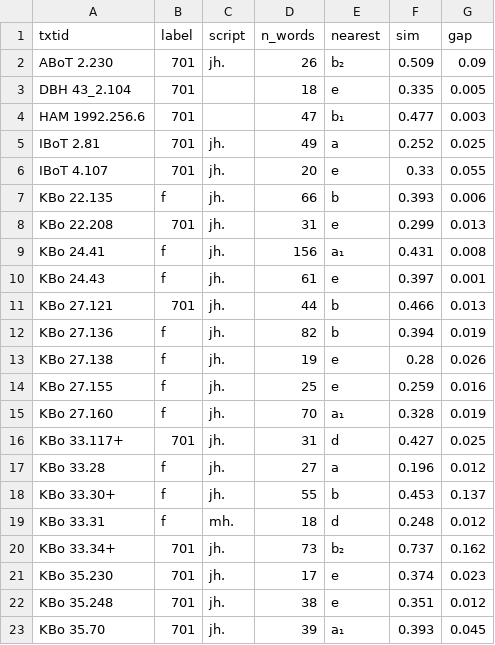
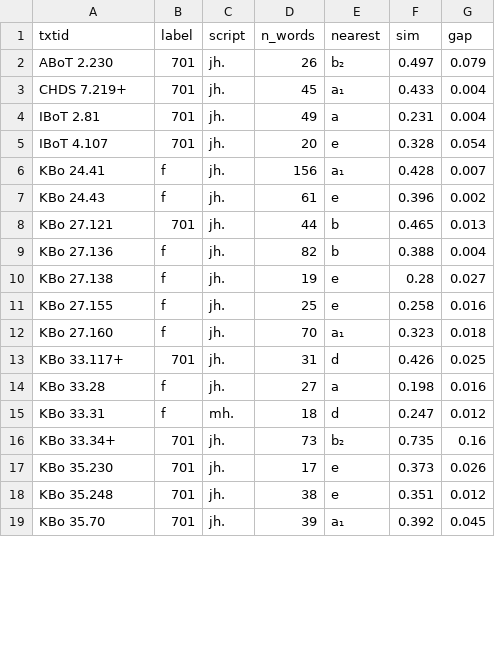
Before and after one commit to shaigordin/measuring-scribal-literacy, a CSV file: orphans/results/tlhdig03/E3_701_unclassified_nearest.csv, drawn as a sheet; only a part is shown; the diff covers the shown part only.

```diff
--- a/orphans/results/tlhdig03/E3_701_unclassified_nearest.csv
+++ b/orphans/results/tlhdig03/E3_701_unclassified_nearest.csv
@@ -1,23 +1,19 @@
 txtid,label,script,n_words,nearest,sim,gap
-ABoT 2.230,701,jh.,26,b₂,0.509,0.09
-DBH 43_2.104,701,,18,e,0.335,0.005
-HAM 1992.256.6,701,,47,b₁,0.477,0.003
-IBoT 2.81,701,jh.,49,a,0.252,0.025
-IBoT 4.107,701,jh.,20,e,0.33,0.055
-KBo 22.135,f,jh.,66,b,0.393,0.006
-KBo 22.208,701,jh.,31,e,0.299,0.013
-KBo 24.41,f,jh.,156,a₁,0.431,0.008
-KBo 24.43,f,jh.,61,e,0.397,0.001
-KBo 27.121,701,jh.,44,b,0.466,0.013
-KBo 27.136,f,jh.,82,b,0.394,0.019
-KBo 27.138,f,jh.,19,e,0.28,0.026
-KBo 27.155,f,jh.,25,e,0.259,0.016
-KBo 27.160,f,jh.,70,a₁,0.328,0.019
-KBo 33.117+,701,jh.,31,d,0.427,0.025
-KBo 33.28,f,jh.,27,a,0.196,0.012
-KBo 33.30+,f,jh.,55,b,0.453,0.137
-KBo 33.31,f,mh.,18,d,0.248,0.012
-KBo 33.34+,701,jh.,73,b₂,0.737,0.162
-KBo 35.230,701,jh.,17,e,0.374,0.023
+ABoT 2.230,701,jh.,26,b₂,0.497,0.079
+CHDS 7.219+,701,jh.,45,a₁,0.433,0.004
+IBoT 2.81,701,jh.,49,a,0.231,0.004
+IBoT 4.107,701,jh.,20,e,0.328,0.054
+KBo 24.41,f,jh.,156,a₁,0.428,0.007
+KBo 24.43,f,jh.,61,e,0.396,0.002
+KBo 27.121,701,jh.,44,b,0.465,0.013
+KBo 27.136,f,jh.,82,b,0.388,0.004
+KBo 27.138,f,jh.,19,e,0.28,0.027
+KBo 27.155,f,jh.,25,e,0.258,0.016
+KBo 27.160,f,jh.,70,a₁,0.323,0.018
+KBo 33.117+,701,jh.,31,d,0.426,0.025
+KBo 33.28,f,jh.,27,a,0.198,0.016
+KBo 33.31,f,mh.,18,d,0.247,0.012
+KBo 33.34+,701,jh.,73,b₂,0.735,0.16
+KBo 35.230,701,jh.,17,e,0.373,0.026
 KBo 35.248,701,jh.,38,e,0.351,0.012
-KBo 35.70,701,jh.,39,a₁,0.393,0.045
+KBo 35.70,701,jh.,39,a₁,0.392,0.045
```
Also changed, not shown: 1 added row and 52 edited cells elsewhere in this file, orphans/results/tlhdig03/E2_coverage_curve.csv, 48 other files.
